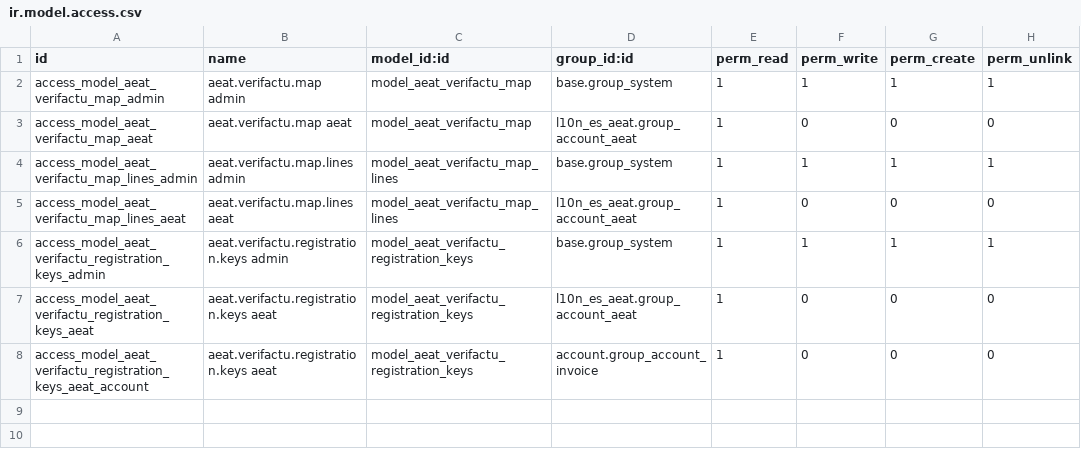
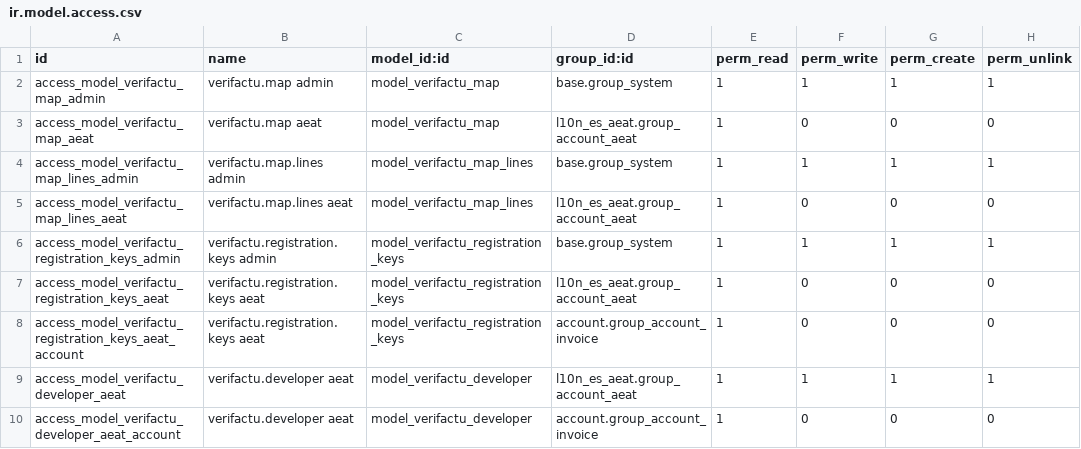
Before and after one commit to BinhexTeam/l10n-spain, a CSV file: l10n_es_verifactu_oca/security/ir.model.access.csv, drawn as a sheet.

Commit message:
[IMP] l10n_es_verifactu_oca: Renaming + improvements + fixes
- Modificación de algunos métodos: control de encadenamiento, registro
  anterior y siguiente.
- Envío por cron.triggers
- Renombrado módulo para quitar lo de 'aeat', y también algunos modelos.
- Control de excepciones al hacer el post de la factura para que
  compruebe que la configuración es correcta.
- Algunas mejoras en el código.

```diff
--- a/l10n_es_verifactu_oca/security/ir.model.access.csv
+++ b/l10n_es_verifactu_oca/security/ir.model.access.csv
@@ -1,8 +1,10 @@
 id,name,model_id:id,group_id:id,perm_read,perm_write,perm_create,perm_unlink
-access_model_aeat_verifactu_map_admin,aeat.verifactu.map admin,model_aeat_verifactu_map,base.group_system,1,1,1,1
-access_model_aeat_verifactu_map_aeat,aeat.verifactu.map aeat,model_aeat_verifactu_map,l10n_es_aeat.group_account_aeat,1,0,0,0
-access_model_aeat_verifactu_map_lines_admin,aeat.verifactu.map.lines admin,model_aeat_verifactu_map_lines,base.group_system,1,1,1,1
-access_model_aeat_verifactu_map_lines_aeat,aeat.verifactu.map.lines aeat,model_aeat_verifactu_map_lines,l10n_es_aeat.group_account_aeat,1,0,0,0
-access_model_aeat_verifactu_registration_keys_admin,aeat.verifactu.registration.keys admin,model_aeat_verifactu_registration_keys,base.group_system,1,1,1,1
-access_model_aeat_verifactu_registration_keys_aeat,aeat.verifactu.registration.keys aeat,model_aeat_verifactu_registration_keys,l10n_es_aeat.group_account_aeat,1,0,0,0
-access_model_aeat_verifactu_registration_keys_aeat_account,aeat.verifactu.registration.keys aeat,model_aeat_verifactu_registration_keys,account.group_account_invoice,1,0,0,0
+access_model_verifactu_map_admin,verifactu.map admin,model_verifactu_map,base.group_system,1,1,1,1
+access_model_verifactu_map_aeat,verifactu.map aeat,model_verifactu_map,l10n_es_aeat.group_account_aeat,1,0,0,0
+access_model_verifactu_map_lines_admin,verifactu.map.lines admin,model_verifactu_map_lines,base.group_system,1,1,1,1
+access_model_verifactu_map_lines_aeat,verifactu.map.lines aeat,model_verifactu_map_lines,l10n_es_aeat.group_account_aeat,1,0,0,0
+access_model_verifactu_registration_keys_admin,verifactu.registration.keys admin,model_verifactu_registration_keys,base.group_system,1,1,1,1
+access_model_verifactu_registration_keys_aeat,verifactu.registration.keys aeat,model_verifactu_registration_keys,l10n_es_aeat.group_account_aeat,1,0,0,0
+access_model_verifactu_registration_keys_aeat_account,verifactu.registration.keys aeat,model_verifactu_registration_keys,account.group_account_invoice,1,0,0,0
+access_model_verifactu_developer_aeat,verifactu.developer aeat,model_verifactu_developer,l10n_es_aeat.group_account_aeat,1,1,1,1
+access_model_verifactu_developer_aeat_account,verifactu.developer aeat,model_verifactu_developer,account.group_account_invoice,1,0,0,0
```
Also changed, not shown: 36 other files.
